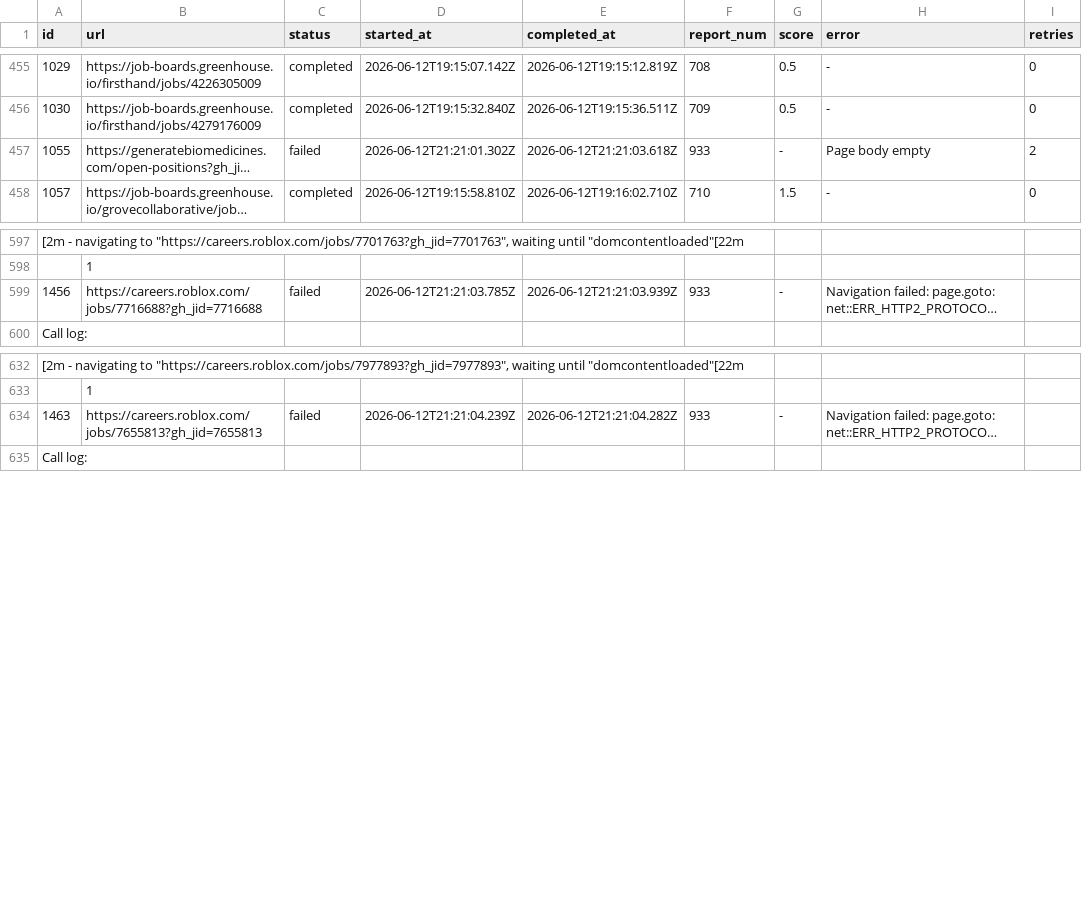
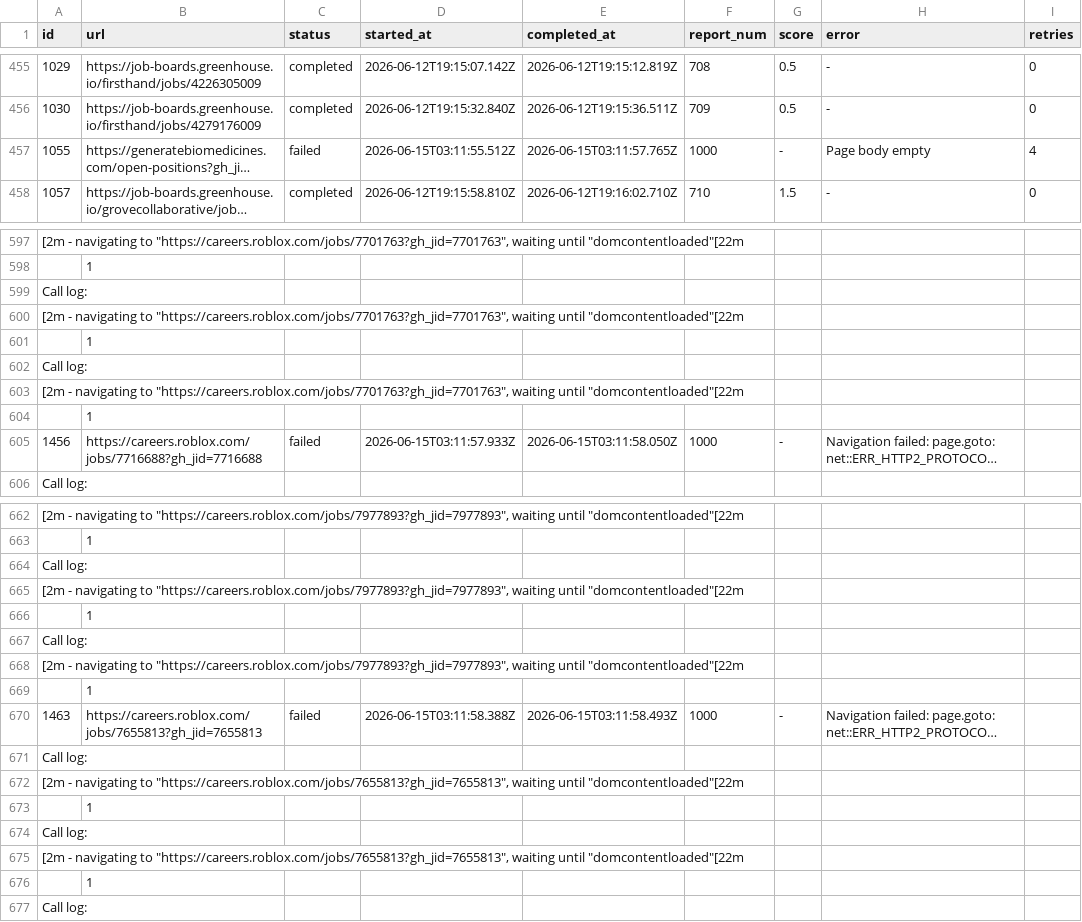
Before and after one commit to moreganooooo/career-ops, a TSV file: batch/batch-gemini-state.tsv, drawn as a sheet; only a part is shown, gaps mark what is left out; long unchanged cells end in …; addresses are those after the commit; the diff covers the shown part only; the diff names each change by its address in the sheet, - before the commit and + after, or states it on an @@ line.

Commit message:
Run Batch

```diff
--- a/batch/batch-gemini-state.tsv
+++ b/batch/batch-gemini-state.tsv
-D457 (started_at): 2026-06-12T21:21:01.302Z
+D457 (started_at): 2026-06-15T03:11:55.512Z
-E457 (completed_at): 2026-06-12T21:21:03.618Z
+E457 (completed_at): 2026-06-15T03:11:57.765Z
-F457 (report_num): 933
+F457 (report_num): 1000
-I457 (retries): 2
+I457 (retries): 4
+row 599: Call log:
+row 600: [2m - navigating to "https://careers.roblox.com/jobs/7701763?gh_jid=7701763", waiting until "domcontentloaded"[22m
+row 601:  | 1
+row 602: Call log:
+row 603: [2m - navigating to "https://careers.roblox.com/jobs/7701763?gh_jid=7701763", waiting until "domcontentloaded"[22m
+row 604:  | 1
-D605 (started_at): 2026-06-12T21:21:03.785Z
+D605 (started_at): 2026-06-15T03:11:57.933Z
-E605 (completed_at): 2026-06-12T21:21:03.939Z
+E605 (completed_at): 2026-06-15T03:11:58.050Z
-F605 (report_num): 933
+F605 (report_num): 1000
+row 664: Call log:
+row 665: [2m - navigating to "https://careers.roblox.com/jobs/7977893?gh_jid=7977893", waiting until "domcontentloaded"[22m
+row 666:  | 1
+row 667: Call log:
+row 668: [2m - navigating to "https://careers.roblox.com/jobs/7977893?gh_jid=7977893", waiting until "domcontentloaded"[22m
+row 669:  | 1
-D670 (started_at): 2026-06-12T21:21:04.239Z
+D670 (started_at): 2026-06-15T03:11:58.388Z
-E670 (completed_at): 2026-06-12T21:21:04.282Z
+E670 (completed_at): 2026-06-15T03:11:58.493Z
-F670 (report_num): 933
+F670 (report_num): 1000
+row 671: Call log:
+row 672: [2m - navigating to "https://careers.roblox.com/jobs/7655813?gh_jid=7655813", waiting until "domcontentloaded"[22m
+row 673:  | 1
+row 674: Call log:
+row 675: [2m - navigating to "https://careers.roblox.com/jobs/7655813?gh_jid=7655813", waiting until "domcontentloaded"[22m
+row 676:  | 1
```
Also changed, not shown: 24 added rows and 19 edited cells elsewhere in this file, 6 other files.
